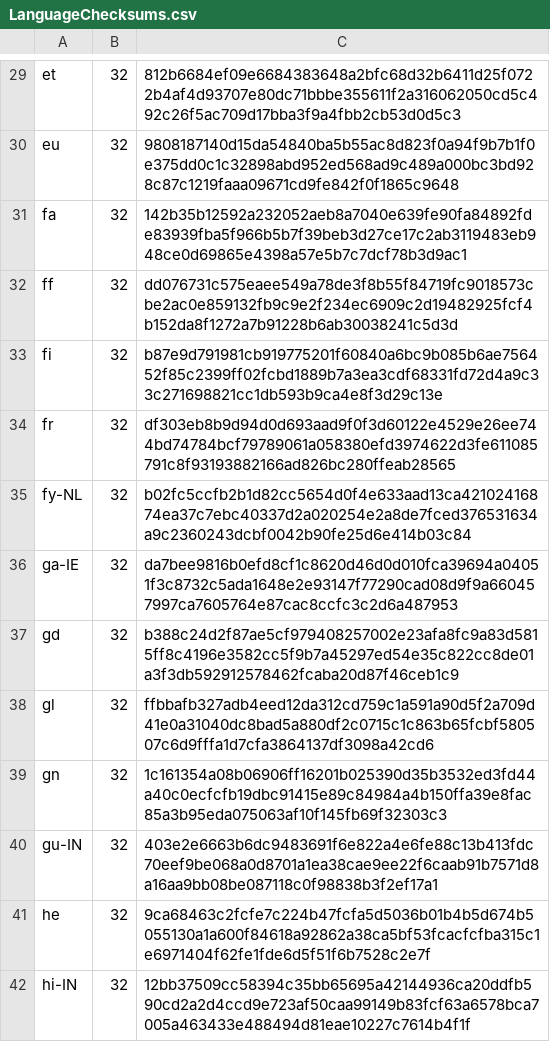
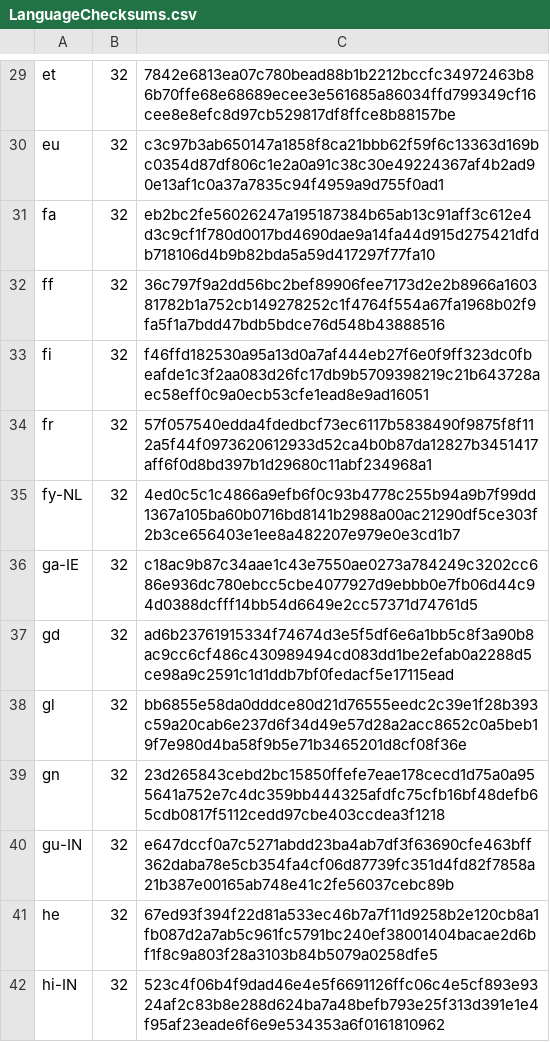
Before and after one commit to mkevenaar/chocolatey-packages, a CSV file: automatic/firefox/tools/LanguageChecksums.csv, drawn as a sheet; only a part is shown, gaps mark what is left out; the diff covers the shown part only; the diff names each change by its address in the sheet, - before the commit and + after, or states it on an @@ line.

```diff
--- a/automatic/firefox/tools/LanguageChecksums.csv
+++ b/automatic/firefox/tools/LanguageChecksums.csv
-C29: 812b6684ef09e6684383648a2bfc68d32b6411d25f0722b4af4d93707e80dc71bbbe355611f2a316062050cd5c492c26f5ac709d17bba3f9a4fbb2cb53d0d5c3
+C29: 7842e6813ea07c780bead88b1b2212bccfc34972463b86b70ffe68e68689ecee3e561685a86034ffd799349cf16cee8e8efc8d97cb529817df8ffce8b88157be
-C30: 9808187140d15da54840ba5b55ac8d823f0a94f9b7b1f0e375dd0c1c32898abd952ed568ad9c489a000bc3bd928c87c1219faaa09671cd9fe842f0f1865c9648
+C30: c3c97b3ab650147a1858f8ca21bbb62f59f6c13363d169bc0354d87df806c1e2a0a91c38c30e49224367af4b2ad90e13af1c0a37a7835c94f4959a9d755f0ad1
-C31: 142b35b12592a232052aeb8a7040e639fe90fa84892fde83939fba5f966b5b7f39beb3d27ce17c2ab3119483eb948ce0d69865e4398a57e5b7c7dcf78b3d9ac1
+C31: eb2bc2fe56026247a195187384b65ab13c91aff3c612e4d3c9cf1f780d0017bd4690dae9a14fa44d915d275421dfdb718106d4b9b82bda5a59d417297f77fa10
-C32: dd076731c575eaee549a78de3f8b55f84719fc9018573cbe2ac0e859132fb9c9e2f234ec6909c2d19482925fcf4b152da8f1272a7b91228b6ab30038241c5d3d
+C32: 36c797f9a2dd56bc2bef89906fee7173d2e2b8966a160381782b1a752cb149278252c1f4764f554a67fa1968b02f9fa5f1a7bdd47bdb5bdce76d548b43888516
-C33: b87e9d791981cb919775201f60840a6bc9b085b6ae756452f85c2399ff02fcbd1889b7a3ea3cdf68331fd72d4a9c33c271698821cc1db593b9ca4e8f3d29c13e
+C33: f46ffd182530a95a13d0a7af444eb27f6e0f9ff323dc0fbeafde1c3f2aa083d26fc17db9b5709398219c21b643728aec58eff0c9a0ecb53cfe1ead8e9ad16051
-C34: df303eb8b9d94d0d693aad9f0f3d60122e4529e26ee744bd74784bcf79789061a058380efd3974622d3fe611085791c8f93193882166ad826bc280ffeab28565
+C34: 57f057540edda4fdedbcf73ec6117b5838490f9875f8f112a5f44f0973620612933d52ca4b0b87da12827b3451417aff6f0d8bd397b1d29680c11abf234968a1
-C35: b02fc5ccfb2b1d82cc5654d0f4e633aad13ca42102416874ea37c7ebc40337d2a020254e2a8de7fced376531634a9c2360243dcbf0042b90fe25d6e414b03c84
+C35: 4ed0c5c1c4866a9efb6f0c93b4778c255b94a9b7f99dd1367a105ba60b0716bd8141b2988a00ac21290df5ce303f2b3ce656403e1ee8a482207e979e0e3cd1b7
-C36: da7bee9816b0efd8cf1c8620d46d0d010fca39694a04051f3c8732c5ada1648e2e93147f77290cad08d9f9a660457997ca7605764e87cac8ccfc3c2d6a487953
+C36: c18ac9b87c34aae1c43e7550ae0273a784249c3202cc686e936dc780ebcc5cbe4077927d9ebbb0e7fb06d44c94d0388dcfff14bb54d6649e2cc57371d74761d5
-C37: b388c24d2f87ae5cf979408257002e23afa8fc9a83d5815ff8c4196e3582cc5f9b7a45297ed54e35c822cc8de01a3f3db592912578462fcaba20d87f46ceb1c9
+C37: ad6b23761915334f74674d3e5f5df6e6a1bb5c8f3a90b8ac9cc6cf486c430989494cd083dd1be2efab0a2288d5ce98a9c2591c1d1ddb7bf0fedacf5e17115ead
-C38: ffbbafb327adb4eed12da312cd759c1a591a90d5f2a709d41e0a31040dc8bad5a880df2c0715c1c863b65fcbf580507c6d9fffa1d7cfa3864137df3098a42cd6
+C38: bb6855e58da0dddce80d21d76555eedc2c39e1f28b393c59a20cab6e237d6f34d49e57d28a2acc8652c0a5beb19f7e980d4ba58f9b5e71b3465201d8cf08f36e
-C39: 1c161354a08b06906ff16201b025390d35b3532ed3fd44a40c0ecfcfb19dbc91415e89c84984a4b150ffa39e8fac85a3b95eda075063af10f145fb69f32303c3
+C39: 23d265843cebd2bc15850ffefe7eae178cecd1d75a0a955641a752e7c4dc359bb444325afdfc75cfb16bf48defb65cdb0817f5112cedd97cbe403ccdea3f1218
-C40: 403e2e6663b6dc9483691f6e822a4e6fe88c13b413fdc70eef9be068a0d8701a1ea38cae9ee22f6caab91b7571d8a16aa9bb08be087118c0f98838b3f2ef17a1
+C40: e647dccf0a7c5271abdd23ba4ab7df3f63690cfe463bff362daba78e5cb354fa4cf06d87739fc351d4fd82f7858a21b387e00165ab748e41c2fe56037cebc89b
-C41: 9ca68463c2fcfe7c224b47fcfa5d5036b01b4b5d674b5055130a1a600f84618a92862a38ca5bf53fcacfcfba315c1e6971404f62fe1fde6d5f51f6b7528c2e7f
+C41: 67ed93f394f22d81a533ec46b7a7f11d9258b2e120cb8a1fb087d2a7ab5c961fc5791bc240ef38001404bacae2d6bf1f8c9a803f28a3103b84b5079a0258dfe5
-C42: 12bb37509cc58394c35bb65695a42144936ca20ddfb590cd2a2d4ccd9e723af50caa99149b83fcf63a6578bca7005a463433e488494d81eae10227c7614b4f1f
+C42: 523c4f06b4f9dad46e4e5f6691126ffc06c4e5cf893e9324af2c83b8e288d624ba7a48befb793e25f313d391e1e4f95af23eade6f6e9e534353a6f0161810962
```
Also changed, not shown: 178 edited cells elsewhere in this file, 3 other files.
